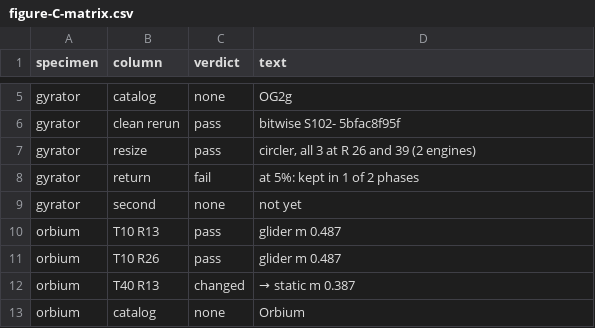
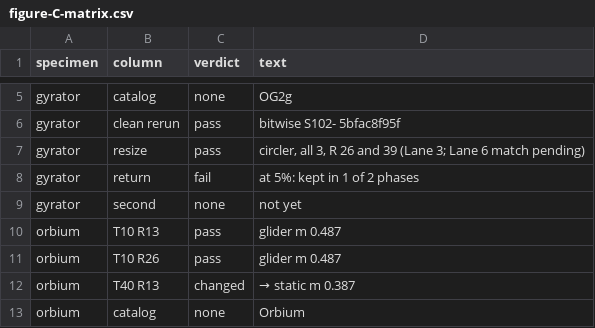
Before and after one commit to bfaber-centaur/artificial-life-museum, a CSV file: research/figures/C-phenotypes-one-rule/figure-C-matrix.csv, drawn as a sheet; only a part is shown, gaps mark what is left out.

```diff
--- a/research/figures/C-phenotypes-one-rule/figure-C-matrix.csv
+++ b/research/figures/C-phenotypes-one-rule/figure-C-matrix.csv
@@ -6,3 +6,3 @@ gyrator,catalog,none,OG2g
 gyrator,clean rerun,pass,bitwise S102- 5bfac8f95f
-gyrator,resize,pass,"circler, all 3 at R 26 and 39 (2 engines)"
+gyrator,resize,pass,"circler, all 3, R 26 and 39 (Lane 3; Lane 6 match pending)"
 gyrator,return,fail,at 5%: kept in 1 of 2 phases
```
Also changed, not shown: 7 other files.
